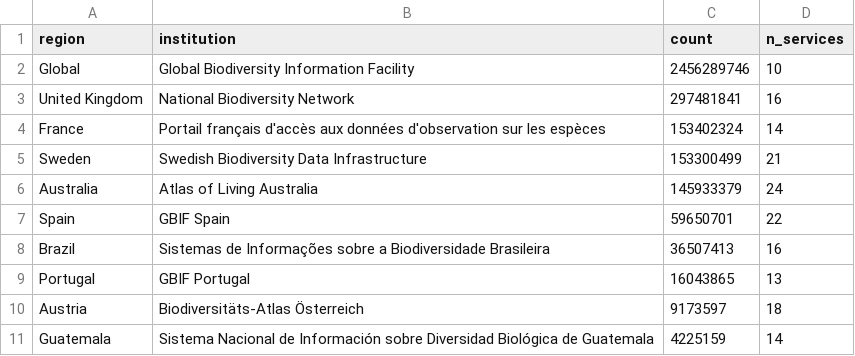
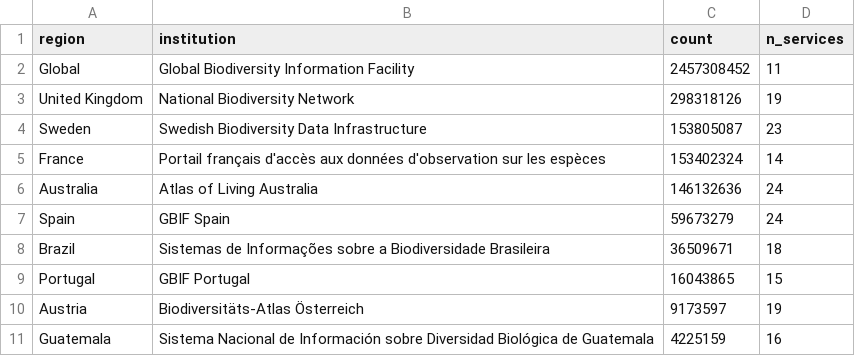
Before and after one commit to AtlasOfLivingAustralia/galah-R, a CSV file: vignettes/atlas_stats.csv, drawn as a sheet.

```diff
--- a/vignettes/atlas_stats.csv
+++ b/vignettes/atlas_stats.csv
@@ -1,11 +1,11 @@
 "region","institution","count","n_services"
-"Global","Global Biodiversity Information Facility",2456289746,10
-"United Kingdom","National Biodiversity Network",297481841,16
+"Global","Global Biodiversity Information Facility",2457308452,11
+"United Kingdom","National Biodiversity Network",298318126,19
+"Sweden","Swedish Biodiversity Data Infrastructure",153805087,23
 "France","Portail français d'accès aux données d'observation sur les espèces",153402324,14
-"Sweden","Swedish Biodiversity Data Infrastructure",153300499,21
-"Australia","Atlas of Living Australia",145933379,24
-"Spain","GBIF Spain",59650701,22
-"Brazil","Sistemas de Informações sobre a Biodiversidade Brasileira",36507413,16
-"Portugal","GBIF Portugal",16043865,13
-"Austria","Biodiversitäts-Atlas Österreich",9173597,18
-"Guatemala","Sistema Nacional de Información sobre Diversidad Biológica de Guatemala",4225159,14
+"Australia","Atlas of Living Australia",146132636,24
+"Spain","GBIF Spain",59673279,24
+"Brazil","Sistemas de Informações sobre a Biodiversidade Brasileira",36509671,18
+"Portugal","GBIF Portugal",16043865,15
+"Austria","Biodiversitäts-Atlas Österreich",9173597,19
+"Guatemala","Sistema Nacional de Información sobre Diversidad Biológica de Guatemala",4225159,16
```
Also changed, not shown: data-raw/node_config.csv, 17 other files.
